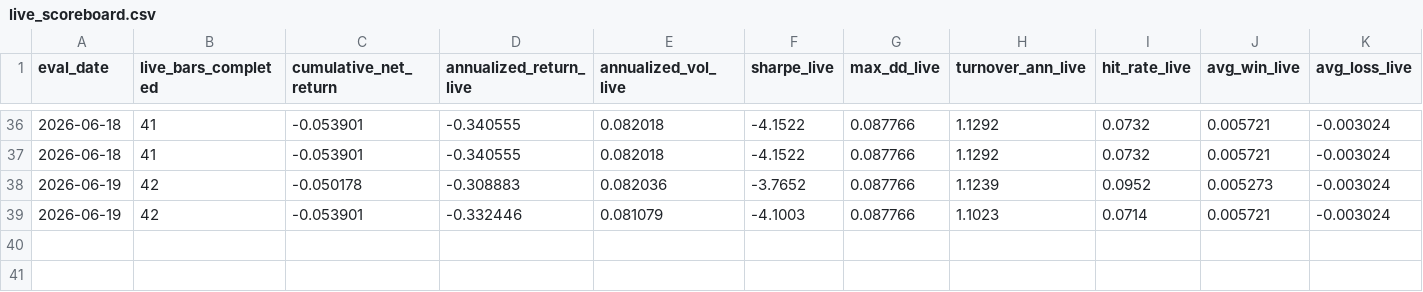
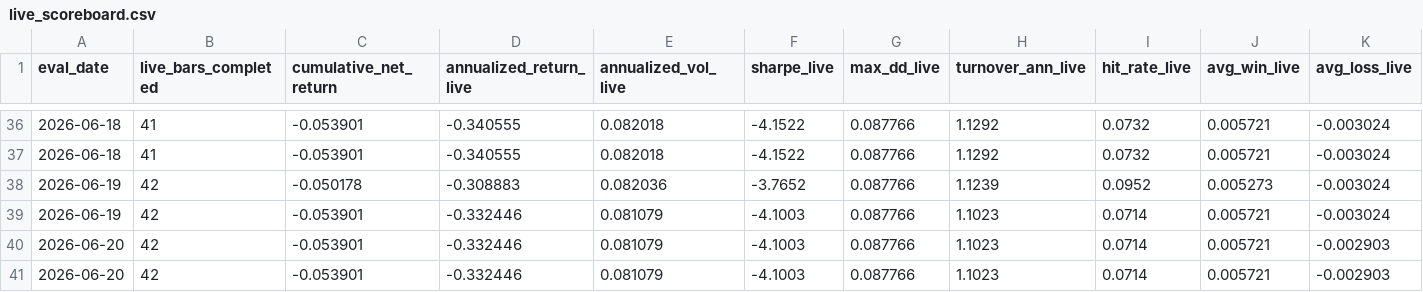
Before and after one commit to neuron7xLab/GeoSync, a CSV file: results/cross_asset_kuramoto/shadow_validation/live_scoreboard.csv, drawn as a sheet; only a part is shown, gaps mark what is left out; rows hold the shown columns only; the diff names each change by its address in the sheet, - before the commit and + after, or states it on an @@ line.

Commit message:
shadow: auto-evidence 2026-06-20

```diff
--- a/results/cross_asset_kuramoto/shadow_validation/live_scoreboard.csv
+++ b/results/cross_asset_kuramoto/shadow_validation/live_scoreboard.csv
+row 40: 2026-06-20 | 42 | -0.053901 | -0.332446 | 0.081079 | -4.1003 | 0.087766 | 1.1023 | 0.0714 | 0.005721 | -0.002903
+row 41: 2026-06-20 | 42 | -0.053901 | -0.332446 | 0.081079 | -4.1003 | 0.087766 | 1.1023 | 0.0714 | 0.005721 | -0.002903
```
Also changed, not shown: 3 other files.
